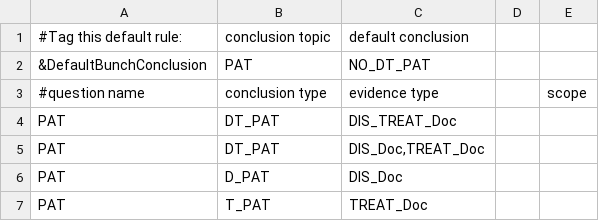
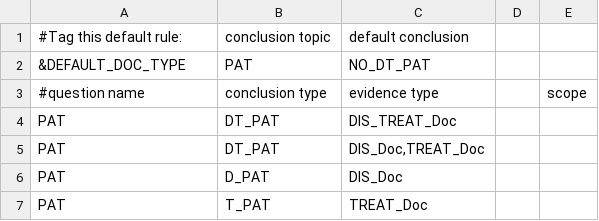
Before and after one commit to jianlins/EasyCIE_GUI, a TSV file: src/main/resources/demo_configurations/90_PatInference_AE.tsv, drawn as a sheet.

```diff
--- a/src/main/resources/demo_configurations/90_PatInference_AE.tsv
+++ b/src/main/resources/demo_configurations/90_PatInference_AE.tsv
@@ -1,3 +1,3 @@
 #Tag this default rule:	conclusion topic	default conclusion
-&DefaultBunchConclusion	PAT	NO_DT_PAT
+&DEFAULT_DOC_TYPE	PAT	NO_DT_PAT
 #question name	conclusion type	evidence type		scope
```
Also changed, not shown: 4 other files.
